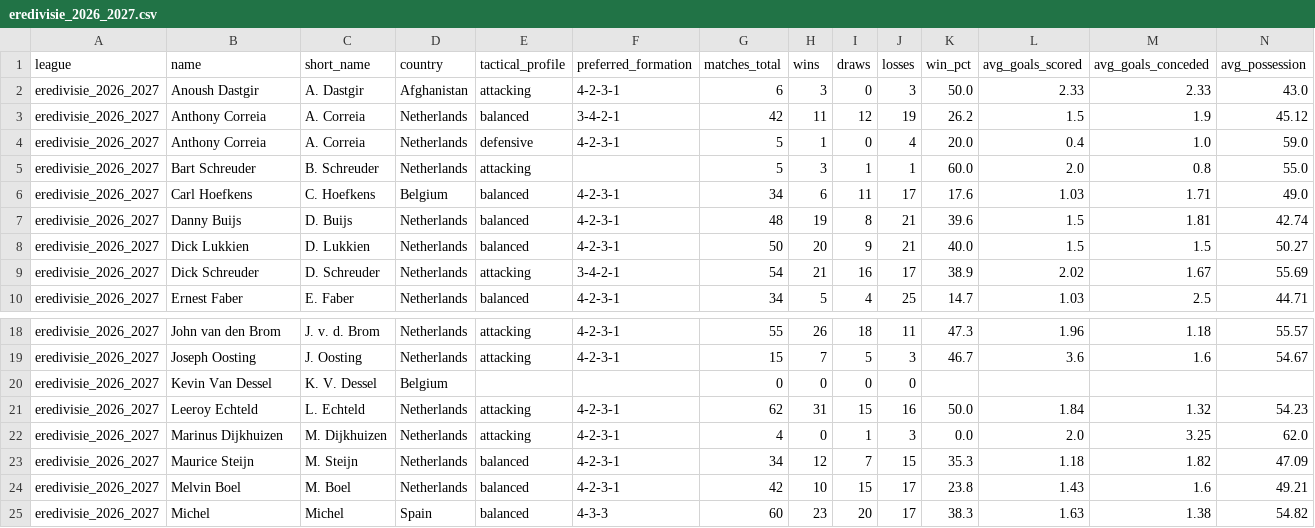
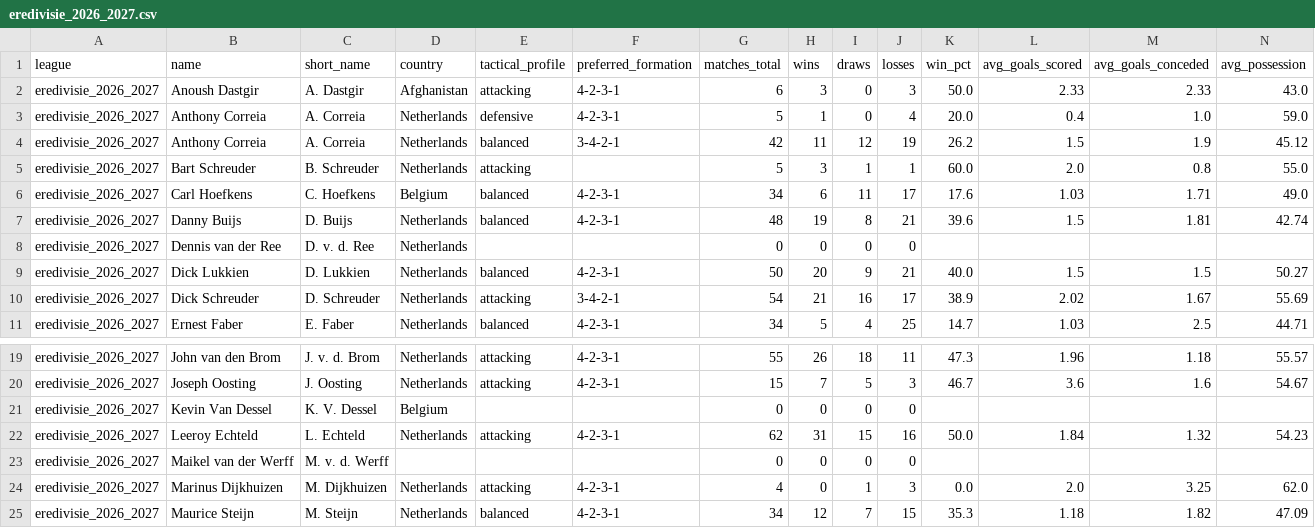
Before and after one commit to aimidas1/coach, a CSV file: eredivisie_2026_2027.csv, drawn as a sheet; only a part is shown, gaps mark what is left out; the shorter side is filled out with more unchanged rows; rows hold the shown columns only; the diff names each change by its address in the sheet, - before the commit and + after, or states it on an @@ line.

Commit message:
auto: update data 2026-10-19

```diff
--- a/eredivisie_2026_2027.csv
+++ b/eredivisie_2026_2027.csv
@@ row 4 moved to row 3: eredivisie_2026_2027 @@
+row 8: eredivisie_2026_2027 | Dennis van der Ree | D. v. d. Ree | Netherlands |  |  | 0 | 0 | 0 | 0
+row 23: eredivisie_2026_2027 | Maikel van der Werff | M. v. d. Werff |  |  |  | 0 | 0 | 0 | 0
```
Also changed, not shown: brasileirao_serie_b_2026.csv, dinamarca_danish_superliga_2026_2027.csv.
